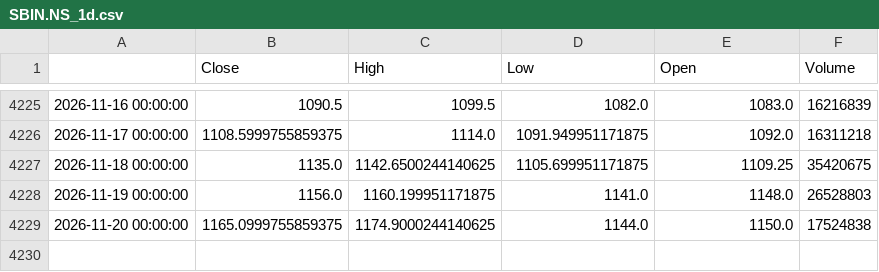
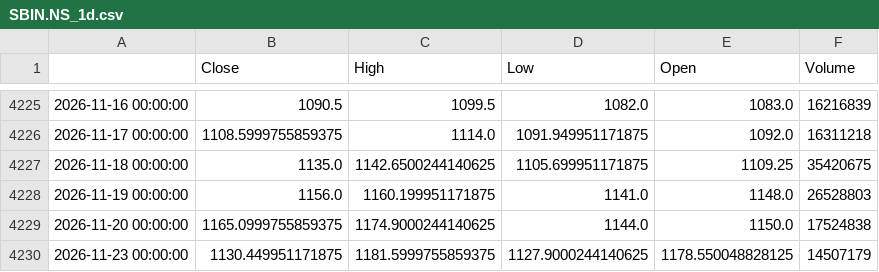
Before and after one commit to GhilliHari/tradeverse, a CSV file: backend/data/cache/SBIN.NS_1d.csv, drawn as a sheet; only a part is shown, gaps mark what is left out.

```diff
--- a/backend/data/cache/SBIN.NS_1d.csv
+++ b/backend/data/cache/SBIN.NS_1d.csv
@@ -4229 +4229,2 @@
 2026-11-20 00:00:00,1165.0999755859375,1174.9000244140625,1144.0,1150.0,17524838
+2026-11-23 00:00:00,1130.449951171875,1181.5999755859375,1127.9000244140625,1178.550048828125,14507179
```
Also changed, not shown: backend/data/cache/CNXFIN_5m.csv, backend/data/cache/NSEBANK_5m.csv, 28 other files.
